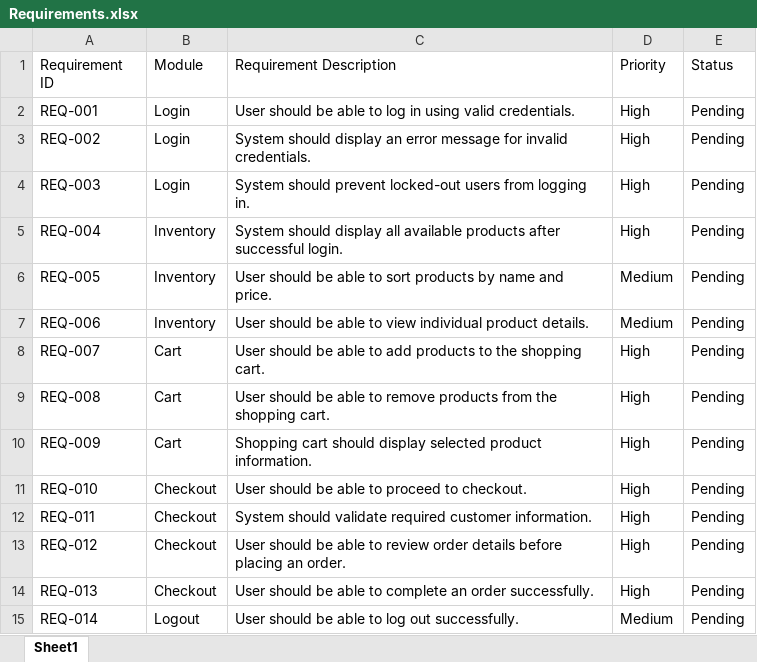
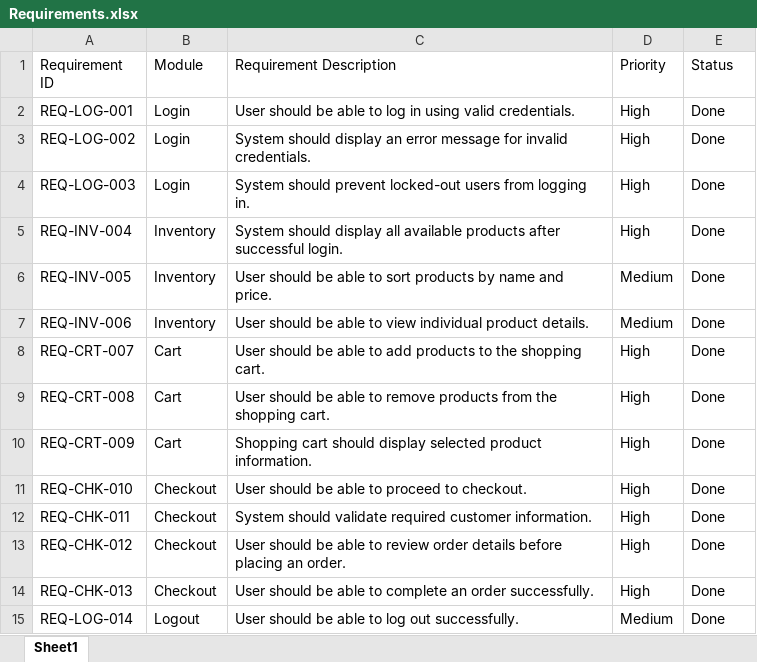
Before and after one commit to nitu21042002/SauceDemo-Manual-Testing, an Excel workbook: Documents/Requirements.xlsx, sheet Sheet1, drawn as a sheet; values as stored, in another font and other column widths than the file's, no borders; the diff names each change by its address in the sheet, - before the commit and + after, or states it on an @@ line.

```diff
--- a/Documents/Requirements.xlsx (sheet Sheet1)
+++ b/Documents/Requirements.xlsx (sheet Sheet1)
-A2 (Requirement ID): REQ-001
+A2 (Requirement ID): REQ-LOG-001
-E2:E15 (Status): Pending
+E2:E15 (Status): Done
-A3 (Requirement ID): REQ-002
+A3 (Requirement ID): REQ-LOG-002
-A4 (Requirement ID): REQ-003
+A4 (Requirement ID): REQ-LOG-003
-A5 (Requirement ID): REQ-004
+A5 (Requirement ID): REQ-INV-004
-A6 (Requirement ID): REQ-005
+A6 (Requirement ID): REQ-INV-005
-A7 (Requirement ID): REQ-006
+A7 (Requirement ID): REQ-INV-006
-A8 (Requirement ID): REQ-007
+A8 (Requirement ID): REQ-CRT-007
-A9 (Requirement ID): REQ-008
+A9 (Requirement ID): REQ-CRT-008
-A10 (Requirement ID): REQ-009
+A10 (Requirement ID): REQ-CRT-009
-A11 (Requirement ID): REQ-010
+A11 (Requirement ID): REQ-CHK-010
-A12 (Requirement ID): REQ-011
+A12 (Requirement ID): REQ-CHK-011
-A13 (Requirement ID): REQ-012
+A13 (Requirement ID): REQ-CHK-012
-A14 (Requirement ID): REQ-013
+A14 (Requirement ID): REQ-CHK-013
-A15 (Requirement ID): REQ-014
+A15 (Requirement ID): REQ-LOG-014
```
Also changed, not shown: Documents/Requirement_Traceability_Matrix(RTM).xlsx, Documents/Test_Cases.xlsx, 9 other files.
